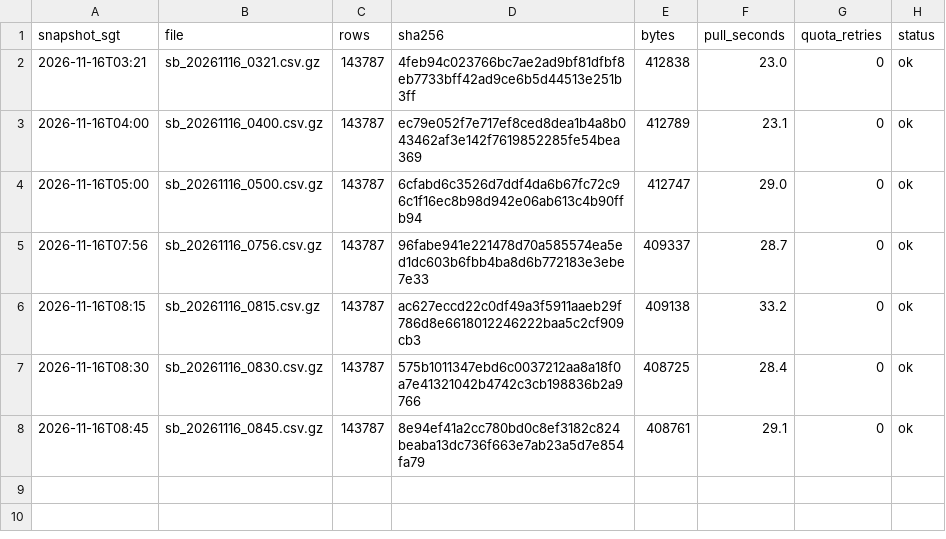
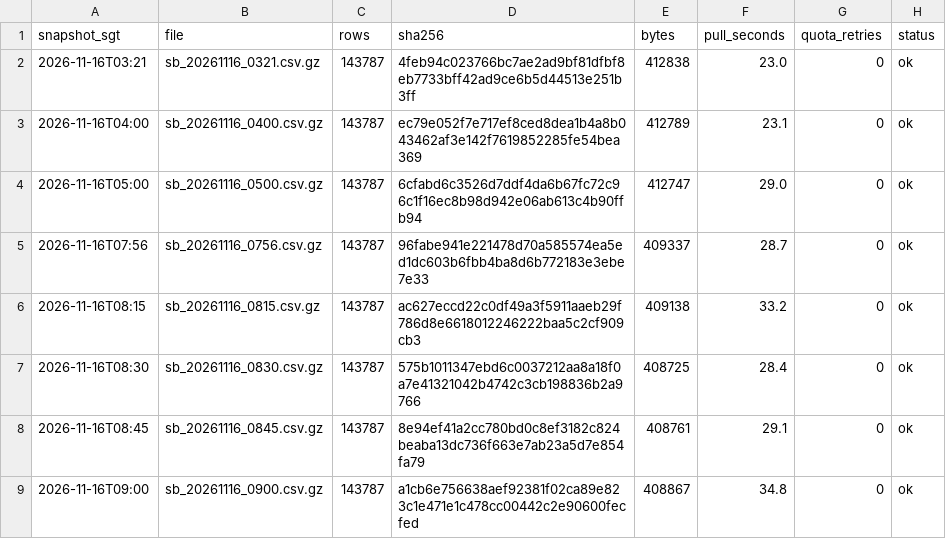
Before and after one commit to LUOaini1213/sg-bus-network-monitor, a CSV file: data/raw/speedbands/2026-11-16/manifest.csv, drawn as a sheet.

```diff
--- a/data/raw/speedbands/2026-11-16/manifest.csv
+++ b/data/raw/speedbands/2026-11-16/manifest.csv
@@ -8 +8,2 @@ snapshot_sgt,file,rows,sha256,bytes,pull_seconds,quota_retries,status
 2026-11-16T08:45,sb_20261116_0845.csv.gz,143787,8e94ef41a2cc780bd0c8ef3182c824beaba13dc736f663e7ab23a5d7e854fa79,408761,29.1,0,ok
+2026-11-16T09:00,sb_20261116_0900.csv.gz,143787,a1cb6e756638aef92381f02ca89e823c1e471e1c478cc00442c2e90600fecfed,408867,34.8,0,ok
```
Also changed, not shown: data/raw/incidents/2026-11-16/manifest.csv, 2 other files.
